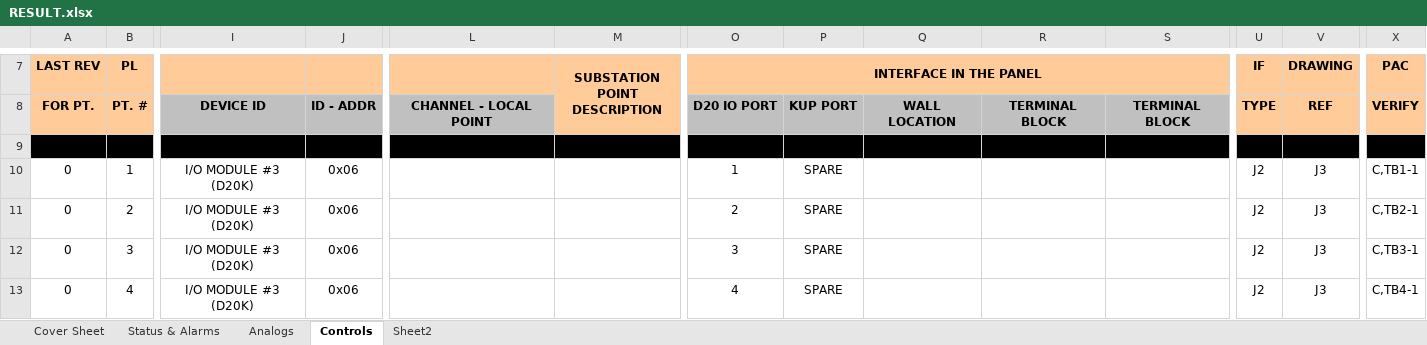
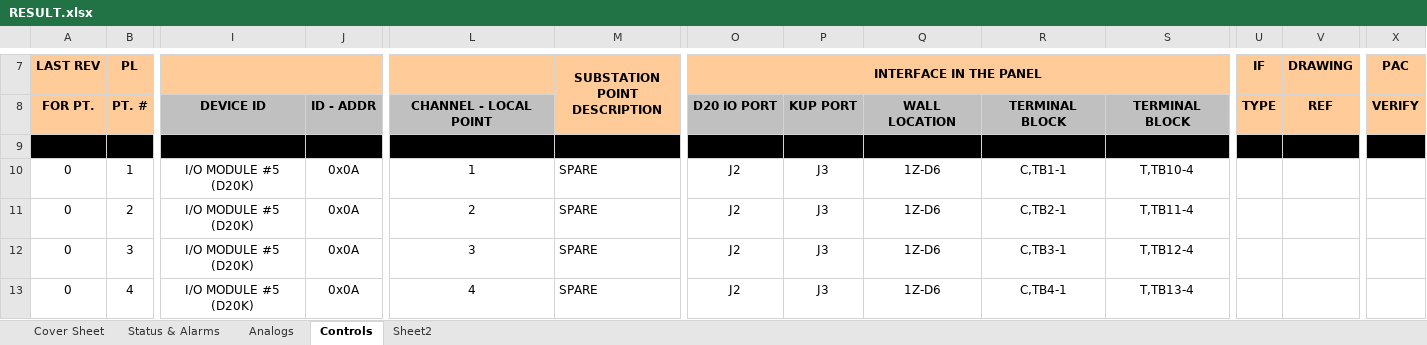
Before and after one commit to fabianguzman/Point-List-Builder, an Excel workbook: RESULT.xlsx, sheet Controls, drawn as a sheet; only a part is shown, gaps mark what is left out; values as stored, in another font and other column widths than the file's, no borders; the diff covers the shown part only; the diff names each change by its address in the sheet, - before the commit and + after, or states it on an @@ line.

Commit message:
Finished implementing the D20 Modules

```diff
--- a/RESULT.xlsx (sheet Controls)
+++ b/RESULT.xlsx (sheet Controls)
-I10:I13: I/O MODULE #3 (D20K)
+I10:I13: I/O MODULE #5 (D20K)
-J10:J13: 0x06
+J10:J13: 0x0A
-L10: (empty)
+L10: 1
-M10:M13 (SUBSTATION POINT DESCRIPTION): (empty)
+M10:M13 (SUBSTATION POINT DESCRIPTION): SPARE
-O10 (INTERFACE IN THE PANEL): 1
+O10 (INTERFACE IN THE PANEL): J2
-P10:P13: SPARE
+P10:P13: J3
-Q10:Q13: (empty)
+Q10:Q13: 1Z-D6
-R10: (empty)
+R10: C,TB1-1
-S10: (empty)
+S10: T,TB10-4
-U10:U13 (IF): J2
+U10:U13 (IF): (empty)
-V10:V13 (DRAWING): J3
+V10:V13 (DRAWING): (empty)
-X10 (PAC): C,TB1-1
+X10 (PAC): (empty)
-L11: (empty)
+L11: 2
-O11 (INTERFACE IN THE PANEL): 2
+O11 (INTERFACE IN THE PANEL): J2
-R11: (empty)
+R11: C,TB2-1
-S11: (empty)
+S11: T,TB11-4
-X11 (PAC): C,TB2-1
+X11 (PAC): (empty)
-L12: (empty)
+L12: 3
-O12 (INTERFACE IN THE PANEL): 3
+O12 (INTERFACE IN THE PANEL): J2
-R12: (empty)
+R12: C,TB3-1
-S12: (empty)
+S12: T,TB12-4
-X12 (PAC): C,TB3-1
+X12 (PAC): (empty)
-L13: (empty)
+L13: 4
-O13 (INTERFACE IN THE PANEL): 4
+O13 (INTERFACE IN THE PANEL): J2
-R13: (empty)
+R13: C,TB4-1
-S13: (empty)
+S13: T,TB13-4
-X13 (PAC): C,TB4-1
+X13 (PAC): (empty)
```
Also changed, not shown: 96 added rows and 368 edited cells elsewhere in this sheet, sheet Status & Alarms, sheet Analogs, 4 other files.
